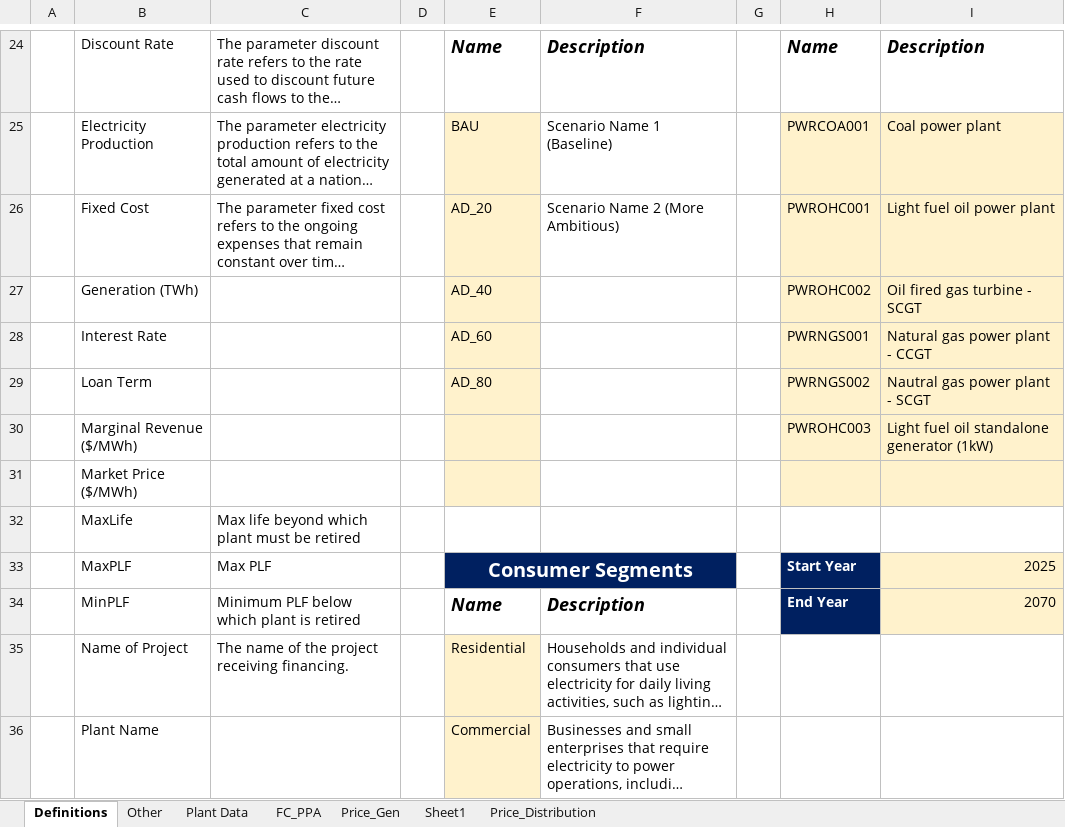
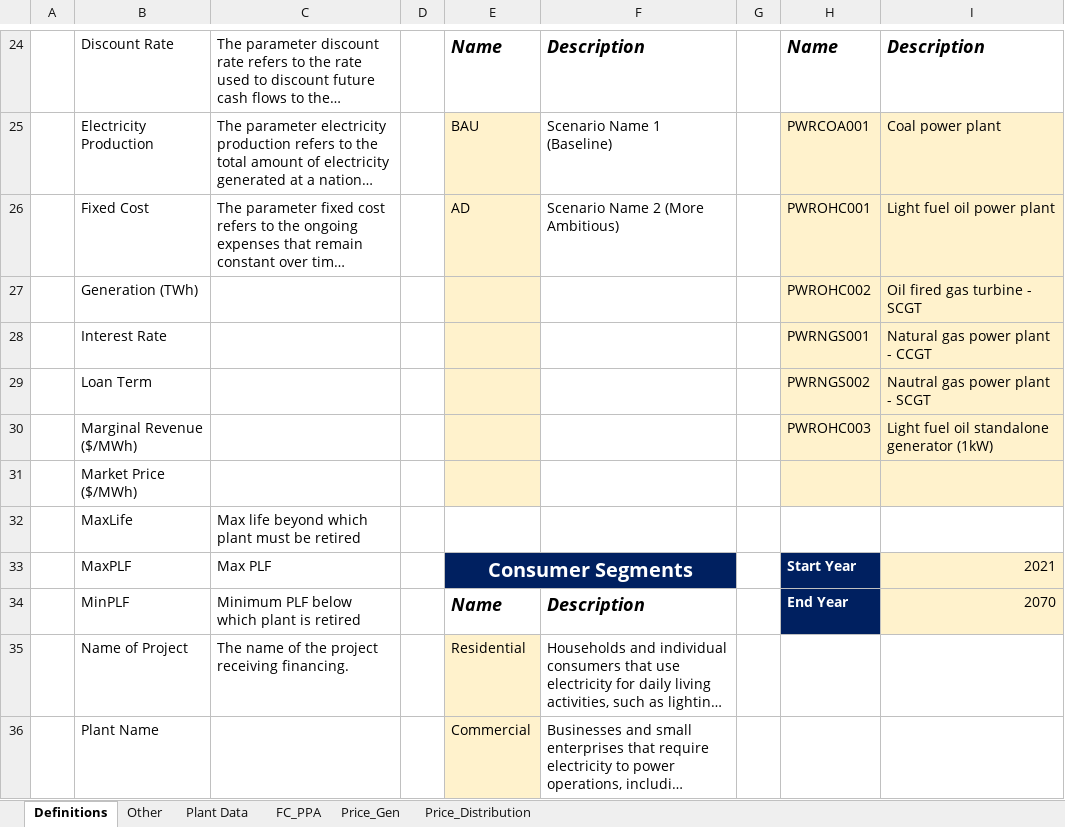
Before and after one commit to FossilFuelRetirementModel/ffrm_python, an Excel workbook: Examples/FFRM Data Input File.xlsx, sheet Definitions, drawn as a sheet; only a part is shown, gaps mark what is left out; long unchanged cells end in …; values as stored, in another font and other column widths than the file's, no borders; charts and pictures not drawn; the diff names each change by its address in the sheet, - before the commit and + after, or states it on an @@ line.

```diff
--- a/Examples/FFRM Data Input File.xlsx (sheet Definitions)
+++ b/Examples/FFRM Data Input File.xlsx (sheet Definitions)
-sheet tab: Sheet1
-E26: AD_20
+E26: AD
-E27: AD_40
+E27: (empty)
-E28: AD_60
+E28: (empty)
-E29: AD_80
+E29: (empty)
-I33: 2025
+I33: 2021
```
Also changed, not shown: sheet FC_PPA, sheet Plant Data, sheet Price_Gen, sheet Other, sheet Price_Distribution, hidden cells, 1 other file.
